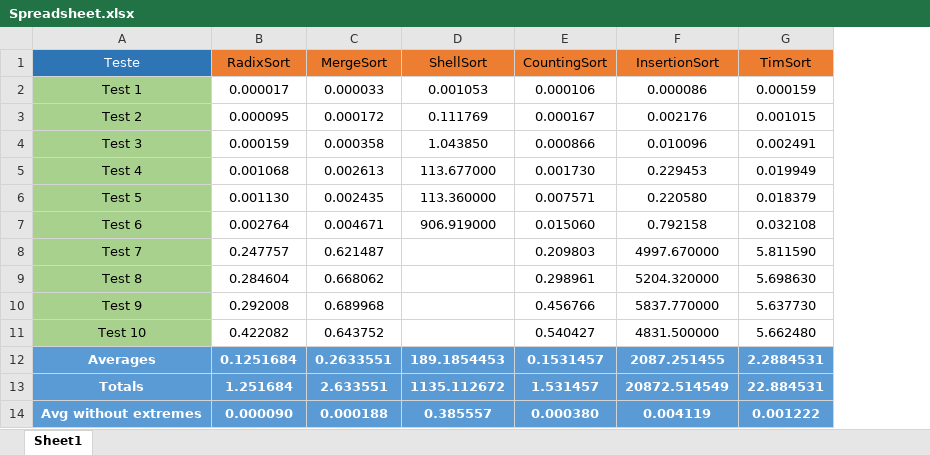
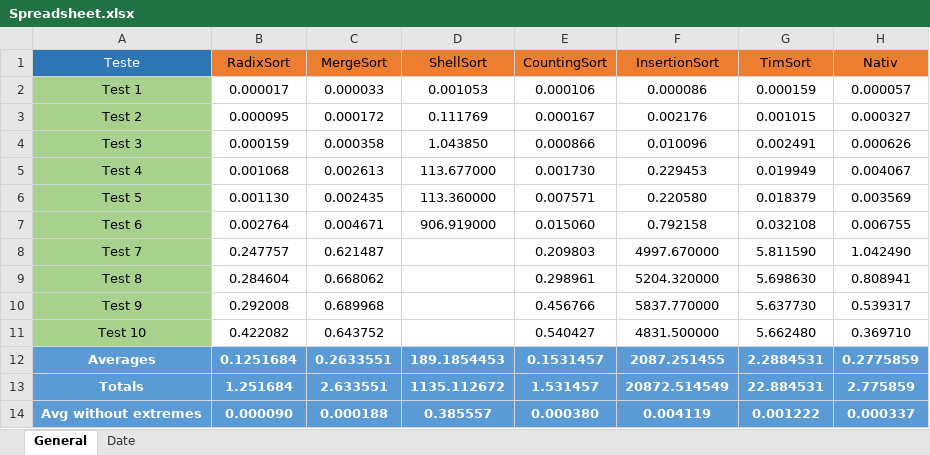
Before and after one commit to fredtux/Proiect1SD, an Excel workbook: Analytics/Spreadsheet.xlsx, sheet General, drawn as a sheet; values as stored, in another font and other column widths than the file's, no borders; charts and pictures and table styles not drawn; the diff names each change by its address in the sheet, - before the commit and + after, or states it on an @@ line.

```diff
--- a/Analytics/Spreadsheet.xlsx (sheet General)
+++ b/Analytics/Spreadsheet.xlsx (sheet General)
-sheet tab: Sheet1
+sheet tab: General
+sheet tab: Date
+column H (Nativ), rows 2-14: 0.000057 | 0.000327 | 0.000626 | 0.004067 | 0.003569 | 0.006755 | 1.042490 | 0.808941 | 0.539317 | 0.369710 | 0.2775859 | 2.775859 | 0.000337
```
Also changed, not shown: charts or pictures, 46 other files.
